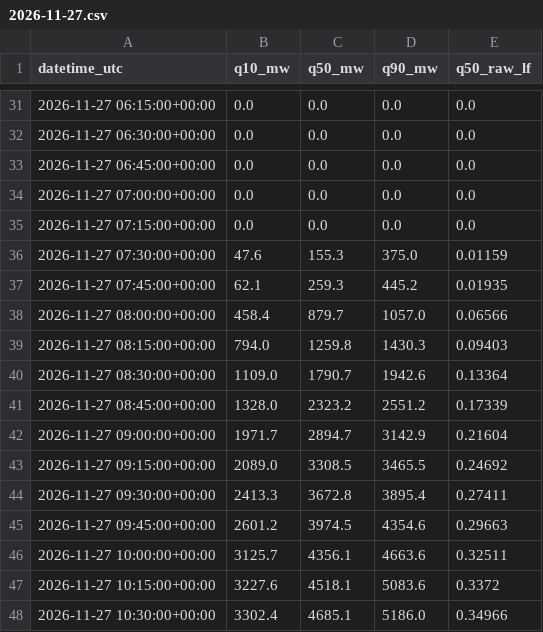
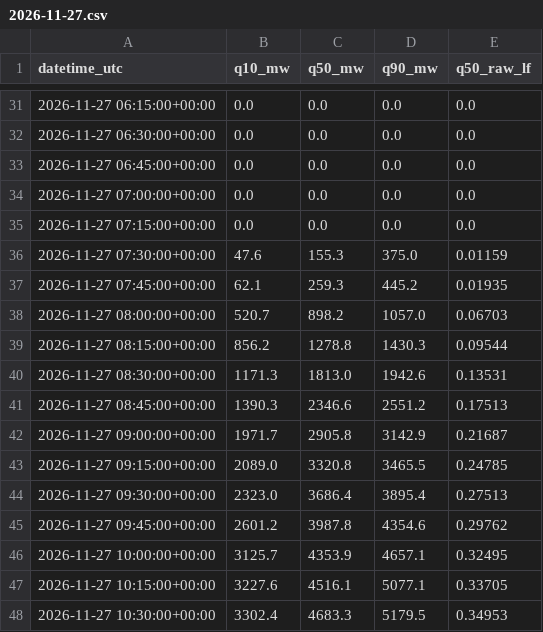
Before and after one commit to GrggrT/stratus, a CSV file: research/predico-shadow/forecasts/2026-11-27.csv, drawn as a sheet; only a part is shown, gaps mark what is left out; the diff covers the shown part only.

```diff
--- a/research/predico-shadow/forecasts/2026-11-27.csv
+++ b/research/predico-shadow/forecasts/2026-11-27.csv
@@ -37,12 +37,12 @@ datetime_utc,q10_mw,q50_mw,q90_mw,q50_raw_lf
 2026-11-27 07:45:00+00:00,62.1,259.3,445.2,0.01935
-2026-11-27 08:00:00+00:00,458.4,879.7,1057.0,0.06566
-2026-11-27 08:15:00+00:00,794.0,1259.8,1430.3,0.09403
-2026-11-27 08:30:00+00:00,1109.0,1790.7,1942.6,0.13364
-2026-11-27 08:45:00+00:00,1328.0,2323.2,2551.2,0.17339
-2026-11-27 09:00:00+00:00,1971.7,2894.7,3142.9,0.21604
-2026-11-27 09:15:00+00:00,2089.0,3308.5,3465.5,0.24692
-2026-11-27 09:30:00+00:00,2413.3,3672.8,3895.4,0.27411
-2026-11-27 09:45:00+00:00,2601.2,3974.5,4354.6,0.29663
-2026-11-27 10:00:00+00:00,3125.7,4356.1,4663.6,0.32511
-2026-11-27 10:15:00+00:00,3227.6,4518.1,5083.6,0.3372
-2026-11-27 10:30:00+00:00,3302.4,4685.1,5186.0,0.34966
+2026-11-27 08:00:00+00:00,520.7,898.2,1057.0,0.06703
+2026-11-27 08:15:00+00:00,856.2,1278.8,1430.3,0.09544
+2026-11-27 08:30:00+00:00,1171.3,1813.0,1942.6,0.13531
+2026-11-27 08:45:00+00:00,1390.3,2346.6,2551.2,0.17513
+2026-11-27 09:00:00+00:00,1971.7,2905.8,3142.9,0.21687
+2026-11-27 09:15:00+00:00,2089.0,3320.8,3465.5,0.24785
+2026-11-27 09:30:00+00:00,2323.0,3686.4,3895.4,0.27513
+2026-11-27 09:45:00+00:00,2601.2,3987.8,4354.6,0.29762
+2026-11-27 10:00:00+00:00,3125.7,4353.9,4657.1,0.32495
+2026-11-27 10:15:00+00:00,3227.6,4516.1,5077.1,0.33705
+2026-11-27 10:30:00+00:00,3302.4,4683.3,5179.5,0.34953
```
Also changed, not shown: 49 edited cells elsewhere in this file, 1 other file.
